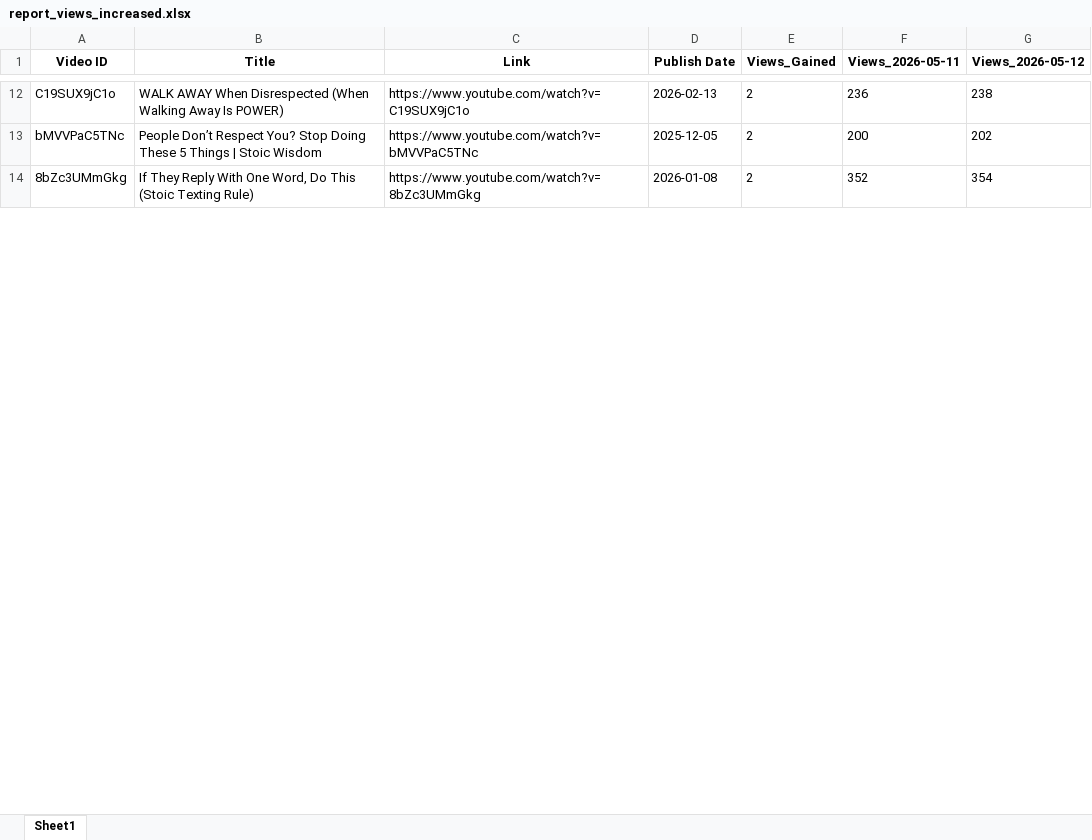
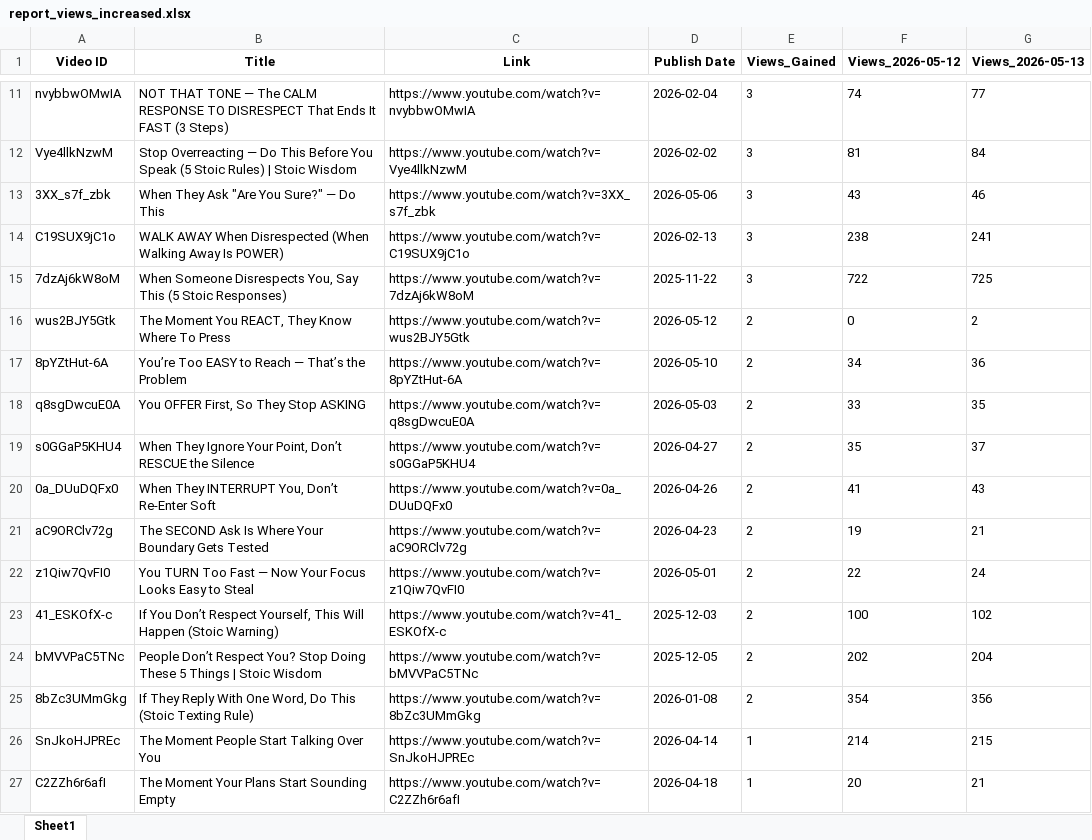
Before and after one commit to queen10022004-create/daily-views, an Excel workbook: report_views_increased.xlsx, sheet Sheet1, drawn as a sheet; only a part is shown, gaps mark what is left out; values as stored, in another font and other column widths than the file's, no borders; removed rows and columns are numbered as before the commit, all else as after; the diff covers the shown part only; the diff names each change by its address in the sheet, - before the commit and + after, or states it on an @@ line.

```diff
--- a/report_views_increased.xlsx (sheet Sheet1)
+++ b/report_views_increased.xlsx (sheet Sheet1)
-column F (Views_2026-05-11), rows 12-14: 236 | 200 | 352
+column G (Views_2026-05-13), row 14: 241; rows 24-25: 204 | 356
+row 11: nvybbwOMwIA | NOT THAT TONE — The CALM RESPONSE TO DISRESPECT That Ends It FAST (3 Steps) | https://www.youtube.com/watch?v=nvybbwOMwIA | 2026-02-04 | 3 | 74 | 77
+row 12: Vye4llkNzwM | Stop Overreacting — Do This Before You Speak (5 Stoic Rules) | Stoic Wisdom | https://www.youtube.com/watch?v=Vye4llkNzwM | 2026-02-02 | 3 | 81 | 84
+row 13: 3XX_s7f_zbk | When They Ask "Are You Sure?" — Do This | https://www.youtube.com/watch?v=3XX_s7f_zbk | 2026-05-06 | 3 | 43 | 46
-E14 (Views_Gained): 2
+E14 (Views_Gained): 3
+row 15: 7dzAj6kW8oM | When Someone Disrespects You, Say This (5 Stoic Responses) | https://www.youtube.com/watch?v=7dzAj6kW8oM | 2025-11-22 | 3 | 722 | 725
+row 16: wus2BJY5Gtk | The Moment You REACT, They Know Where To Press | https://www.youtube.com/watch?v=wus2BJY5Gtk | 2026-05-12 | 2 | 0 | 2
+row 17: 8pYZtHut-6A | You’re Too EASY to Reach — That’s the Problem | https://www.youtube.com/watch?v=8pYZtHut-6A | 2026-05-10 | 2 | 34 | 36
+row 18: q8sgDwcuE0A | You OFFER First, So They Stop ASKING | https://www.youtube.com/watch?v=q8sgDwcuE0A | 2026-05-03 | 2 | 33 | 35
+row 19: s0GGaP5KHU4 | When They Ignore Your Point, Don’t RESCUE the Silence | https://www.youtube.com/watch?v=s0GGaP5KHU4 | 2026-04-27 | 2 | 35 | 37
+row 20: 0a_DUuDQFx0 | When They INTERRUPT You, Don’t Re-Enter Soft | https://www.youtube.com/watch?v=0a_DUuDQFx0 | 2026-04-26 | 2 | 41 | 43
+row 21: aC9ORClv72g | The SECOND Ask Is Where Your Boundary Gets Tested | https://www.youtube.com/watch?v=aC9ORClv72g | 2026-04-23 | 2 | 19 | 21
+row 22: z1Qiw7QvFI0 | You TURN Too Fast — Now Your Focus Looks Easy to Steal | https://www.youtube.com/watch?v=z1Qiw7QvFI0 | 2026-05-01 | 2 | 22 | 24
+row 23: 41_ESKOfX-c | If You Don’t Respect Yourself, This Will Happen (Stoic Warning) | https://www.youtube.com/watch?v=41_ESKOfX-c | 2025-12-03 | 2 | 100 | 102
+row 26: SnJkoHJPREc | The Moment People Start Talking Over You | https://www.youtube.com/watch?v=SnJkoHJPREc | 2026-04-14 | 1 | 214 | 215
@@ row 18 moved to row 27: C2ZZh6r6afI @@
```
Also changed, not shown: 14 added rows, 14 removed rows, 1 moved row and 4 edited cells elsewhere in this sheet, history_stoicether.xlsx.
